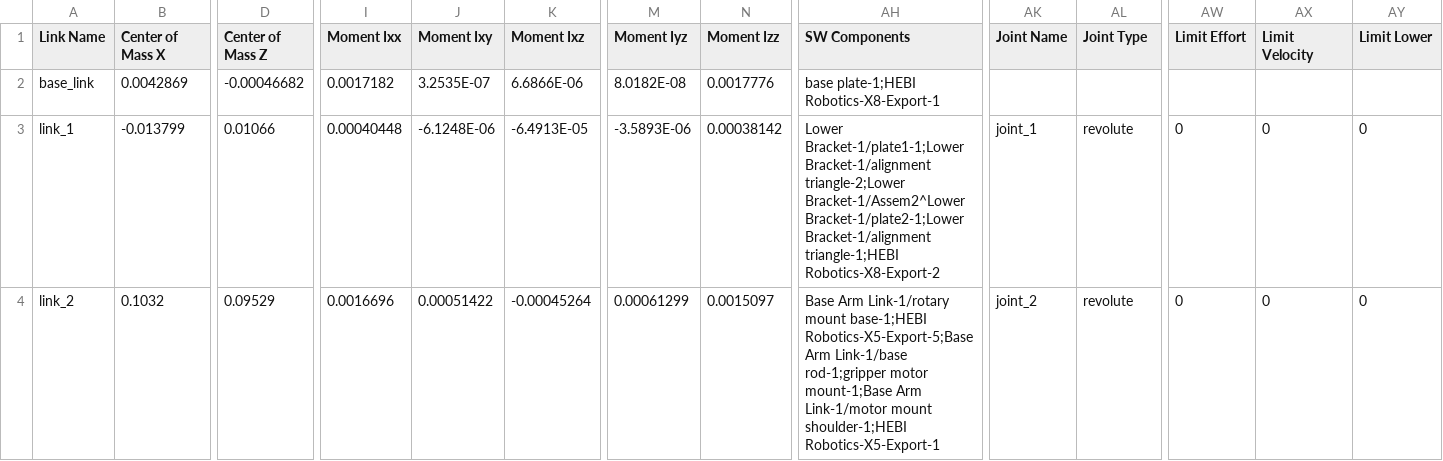
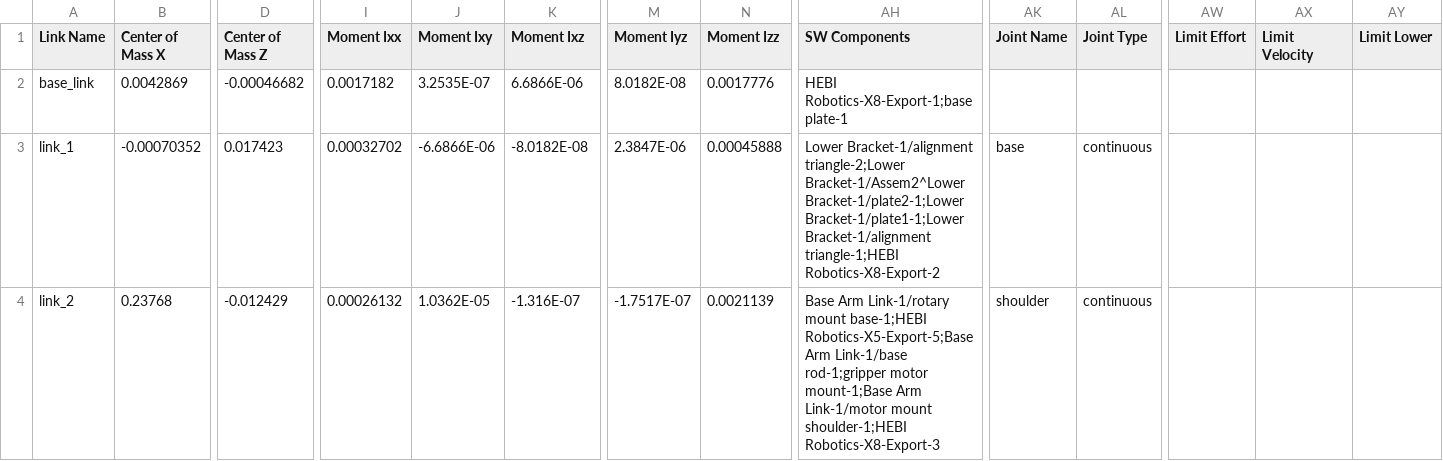
Before and after one commit to cblanc3666/134code, a CSV file: src/vanderbot/urdf/vanderbot.csv, drawn as a sheet; only a part is shown, gaps mark what is left out; the diff covers the shown part only; the diff names each change by its address in the sheet, - before the commit and + after, or states it on an @@ line.

Commit message:
URDF up to date, grav comp added

```diff
--- a/src/vanderbot/urdf/vanderbot.csv
+++ b/src/vanderbot/urdf/vanderbot.csv
-AH2 (SW Components): base plate-1;HEBI Robotics-X8-Export-1
+AH2 (SW Components): HEBI Robotics-X8-Export-1;base plate-1
-B3 (Center of Mass X): -0.013799
+B3 (Center of Mass X): -0.00070352
-D3 (Center of Mass Z): 0.01066
+D3 (Center of Mass Z): 0.017423
-I3 (Moment Ixx): 0.00040448
+I3 (Moment Ixx): 0.00032702
-J3 (Moment Ixy): -6.1248E-06
+J3 (Moment Ixy): -6.6866E-06
-K3 (Moment Ixz): -6.4913E-05
+K3 (Moment Ixz): -8.0182E-08
-M3 (Moment Iyz): -3.5893E-06
+M3 (Moment Iyz): 2.3847E-06
-N3 (Moment Izz): 0.00038142
+N3 (Moment Izz): 0.00045888
-AH3 (SW Components): Lower Bracket-1/plate1-1;Lower Bracket-1/alignment triangle-2;Lower Bracket-1/Assem2^Lower Bracket-1/plate2-1;Lower Bracket-1/alignment triangle-1;HEBI…
+AH3 (SW Components): Lower Bracket-1/alignment triangle-2;Lower Bracket-1/Assem2^Lower Bracket-1/plate2-1;Lower Bracket-1/plate1-1;Lower Bracket-1/alignment triangle-1;HEBI…
-AK3 (Joint Name): joint_1
+AK3 (Joint Name): base
-AL3:AL4 (Joint Type): revolute
+AL3:AL4 (Joint Type): continuous
-AW3:AW4 (Limit Effort): 0
+AW3:AW4 (Limit Effort): (empty)
-AX3:AX4 (Limit Velocity): 0
+AX3:AX4 (Limit Velocity): (empty)
-AY3:AY4 (Limit Lower): 0
+AY3:AY4 (Limit Lower): (empty)
-B4 (Center of Mass X): 0.1032
+B4 (Center of Mass X): 0.23768
-D4 (Center of Mass Z): 0.09529
+D4 (Center of Mass Z): -0.012429
-I4 (Moment Ixx): 0.0016696
+I4 (Moment Ixx): 0.00026132
-J4 (Moment Ixy): 0.00051422
+J4 (Moment Ixy): 1.0362E-05
-K4 (Moment Ixz): -0.00045264
+K4 (Moment Ixz): -1.316E-07
-M4 (Moment Iyz): 0.00061299
+M4 (Moment Iyz): -1.7517E-07
-N4 (Moment Izz): 0.0015097
+N4 (Moment Izz): 0.0021139
-AH4 (SW Components): …mount shoulder-1;HEBI Robotics-X5-Export-1
+AH4 (SW Components): …mount shoulder-1;HEBI Robotics-X8-Export-3
-AK4 (Joint Name): joint_2
+AK4 (Joint Name): shoulder
```
Also changed, not shown: 1 added row and 56 edited cells elsewhere in this file, 16 other files.
